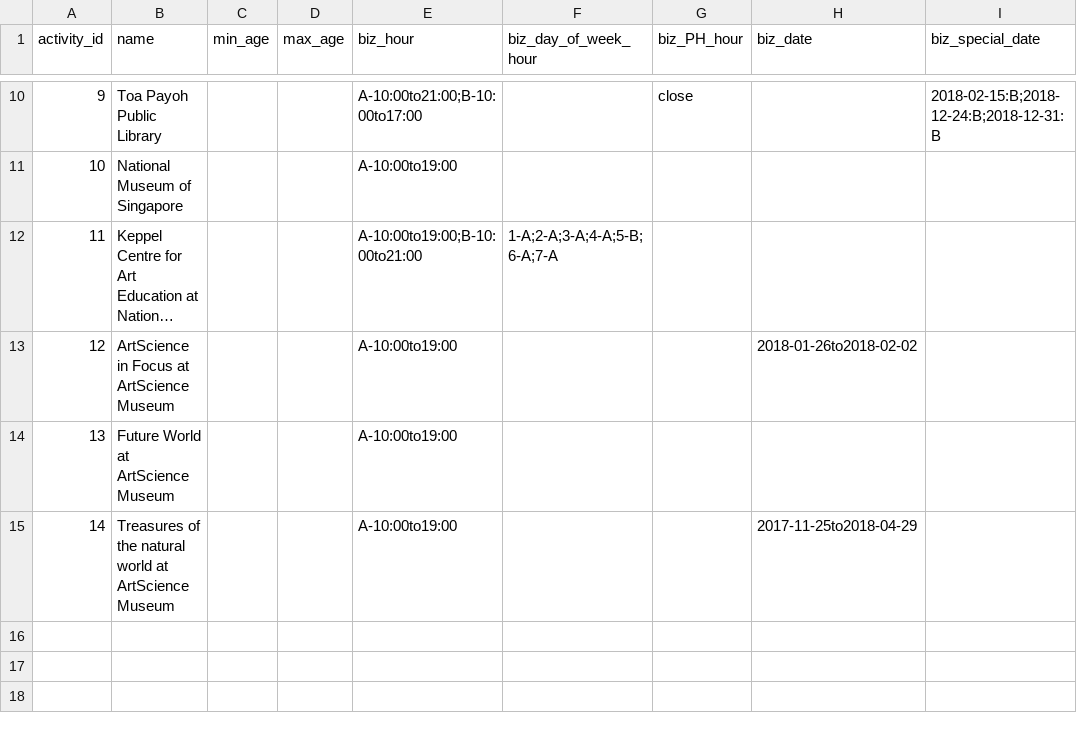
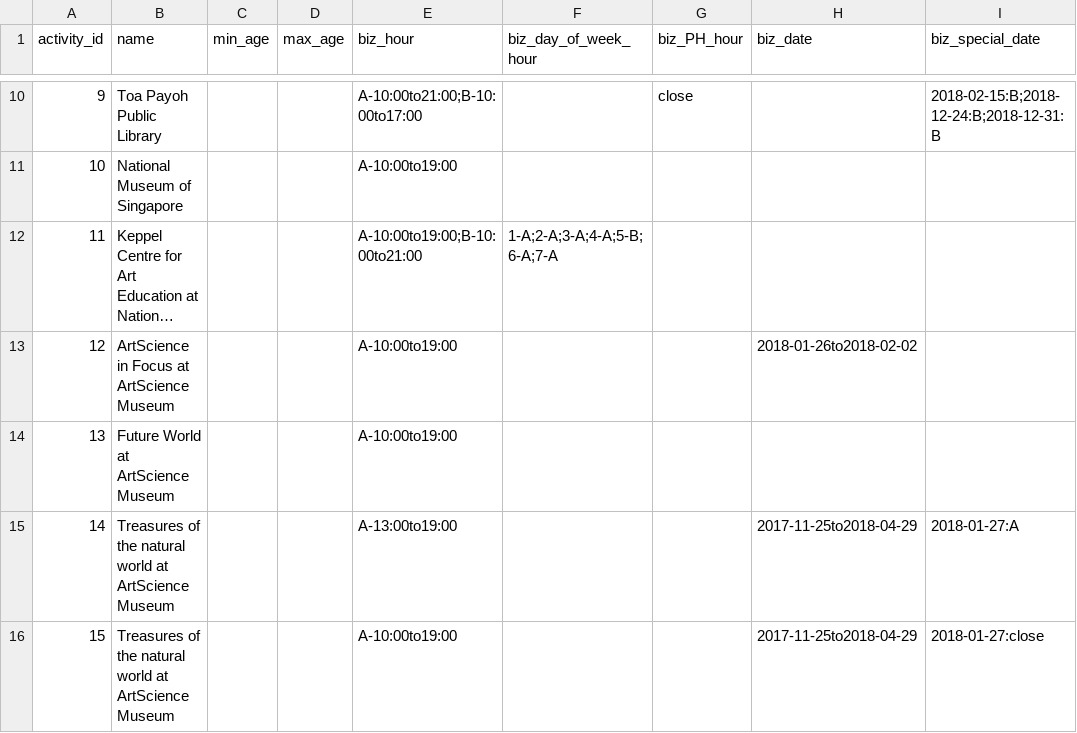
Before and after one commit to ideatrap/kiddy, a CSV file: db/activity.csv, drawn as a sheet; only a part is shown, gaps mark what is left out; long unchanged cells end in …; addresses are those after the commit; the diff names each change by its address in the sheet, - before the commit and + after, or states it on an @@ line.

Commit message:
WIP filtering closed activities

```diff
--- a/db/activity.csv
+++ b/db/activity.csv
+row 15: 14 | Treasures of the natural world at ArtScience Museum |  |  | A-13:00to19:00 |  |  | 2017-11-25to2018-04-29 | 2018-01-27:A
@@ column A (activity_id) renumbered from row 16 down @@
-I16 (biz_special_date): (empty)
+I16 (biz_special_date): 2018-01-27:close
```
Also changed, not shown: 3 other files.
